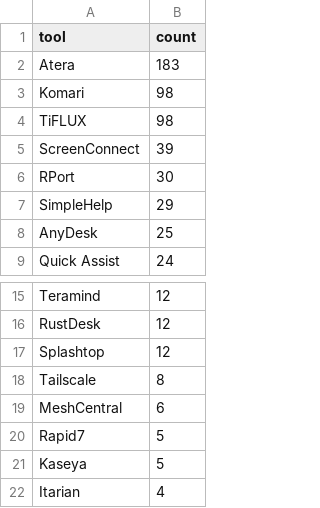
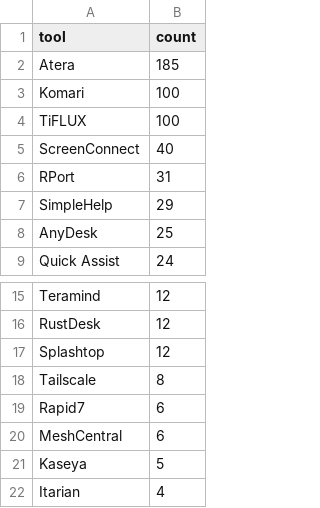
Before and after one commit to Threat-Hunting-Journal/RMM-Tool-Tracking, a CSV file: docs/tool_summary.csv, drawn as a sheet; only a part is shown, gaps mark what is left out.

```diff
--- a/docs/tool_summary.csv
+++ b/docs/tool_summary.csv
@@ -1,7 +1,7 @@
 tool,count
-Atera,183
-Komari,98
-TiFLUX,98
-ScreenConnect,39
-RPort,30
+Atera,185
+Komari,100
+TiFLUX,100
+ScreenConnect,40
+RPort,31
 SimpleHelp,29
@@ -18,4 +18,4 @@ Splashtop,12
 Tailscale,8
+Rapid7,6
 MeshCentral,6
-Rapid7,5
 Kaseya,5
```
Also changed, not shown: docs/findings.csv, findings.csv, 1 other file.
